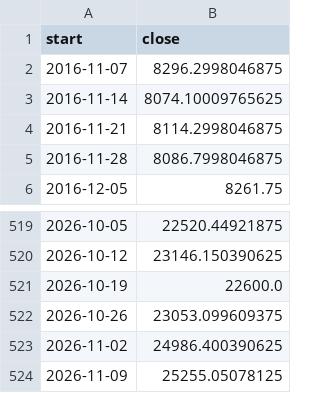
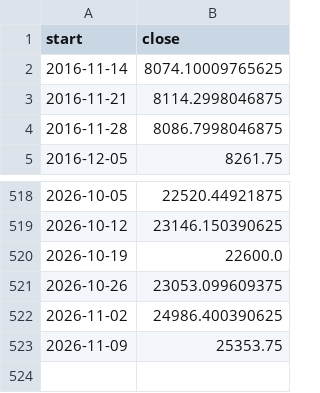
Before and after one commit to Parth1501/nse-swing-data, a CSV file: data/nifty_trend/weekly.csv, drawn as a sheet; only a part is shown, gaps mark what is left out.

```diff
--- a/data/nifty_trend/weekly.csv
+++ b/data/nifty_trend/weekly.csv
@@ -1,3 +1,2 @@
 start,close
-2016-11-07,8296.2998046875
 2016-11-14,8074.10009765625
@@ -523,2 +522,2 @@ start,close
 2026-11-02,24986.400390625
-2026-11-09,25255.05078125
+2026-11-09,25353.75
```
Also changed, not shown: data/nifty_trend/nifty_5m.csv, data/oc_learning/pattern_library.csv, 23 other files.
